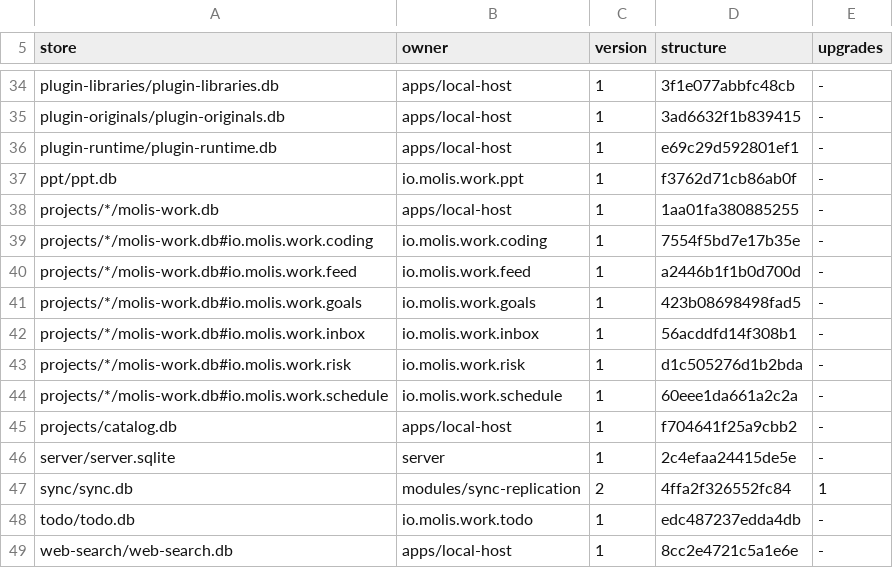
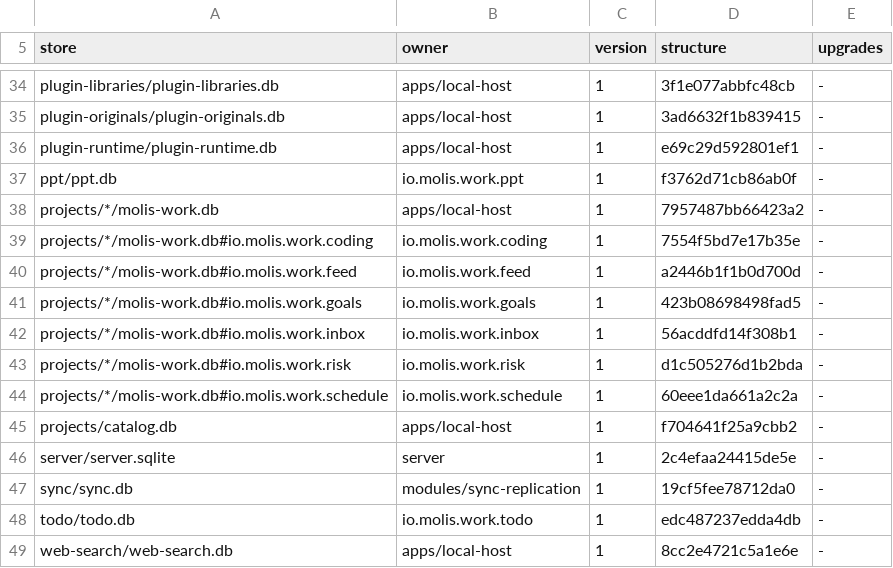
Before and after one commit to molis-ai/molis-work, a TSV file: tooling/gates/schemas/stores.tsv, drawn as a sheet; only a part is shown, gaps mark what is left out.

```diff
--- a/tooling/gates/schemas/stores.tsv
+++ b/tooling/gates/schemas/stores.tsv
@@ -37,3 +37,3 @@ plugin-runtime/plugin-runtime.db	apps/local-host	1	e69c29d592801ef1	-
 ppt/ppt.db	io.molis.work.ppt	1	f3762d71cb86ab0f	-
-projects/*/molis-work.db	apps/local-host	1	1aa01fa380885255	-
+projects/*/molis-work.db	apps/local-host	1	7957487bb66423a2	-
 projects/*/molis-work.db#io.molis.work.coding	io.molis.work.coding	1	7554f5bd7e17b35e	-
@@ -46,3 +46,3 @@ projects/catalog.db	apps/local-host	1	f704641f25a9cbb2	-
 server/server.sqlite	server	1	2c4efaa24415de5e	-
-sync/sync.db	modules/sync-replication	2	4ffa2f326552fc84	1
+sync/sync.db	modules/sync-replication	1	19cf5fee78712da0	-
 todo/todo.db	io.molis.work.todo	1	edc487237edda4db	-
```
Also changed, not shown: 8 other files.
